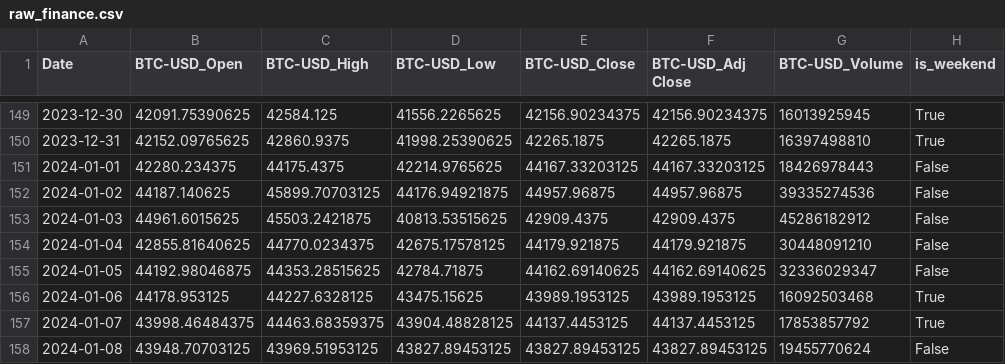
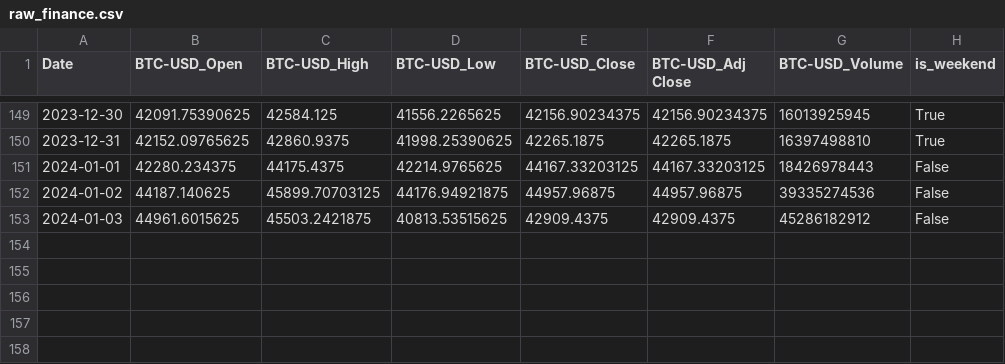
Before and after one commit to szymonsm/wjbvouvow480f2cwuvbog0, a CSV file: BTC-USD/raw_finance.csv, drawn as a sheet; only a part is shown, gaps mark what is left out; the diff names each change by its address in the sheet, - before the commit and + after, or states it on an @@ line.

```diff
--- a/BTC-USD/raw_finance.csv
+++ b/BTC-USD/raw_finance.csv
-row 154: 2024-01-04 | 42855.81640625 | 44770.0234375 | 42675.17578125 | 44179.921875 | 44179.921875 | 30448091210 | False
-row 155: 2024-01-05 | 44192.98046875 | 44353.28515625 | 42784.71875 | 44162.69140625 | 44162.69140625 | 32336029347 | False
-row 156: 2024-01-06 | 44178.953125 | 44227.6328125 | 43475.15625 | 43989.1953125 | 43989.1953125 | 16092503468 | True
-row 157: 2024-01-07 | 43998.46484375 | 44463.68359375 | 43904.48828125 | 44137.4453125 | 44137.4453125 | 17853857792 | True
-row 158: 2024-01-08 | 43948.70703125 | 43969.51953125 | 43827.89453125 | 43827.89453125 | 43827.89453125 | 19455770624 | False
```
Also changed, not shown: BA/processed.csv, BA/raw_news.csv, 13 other files.
